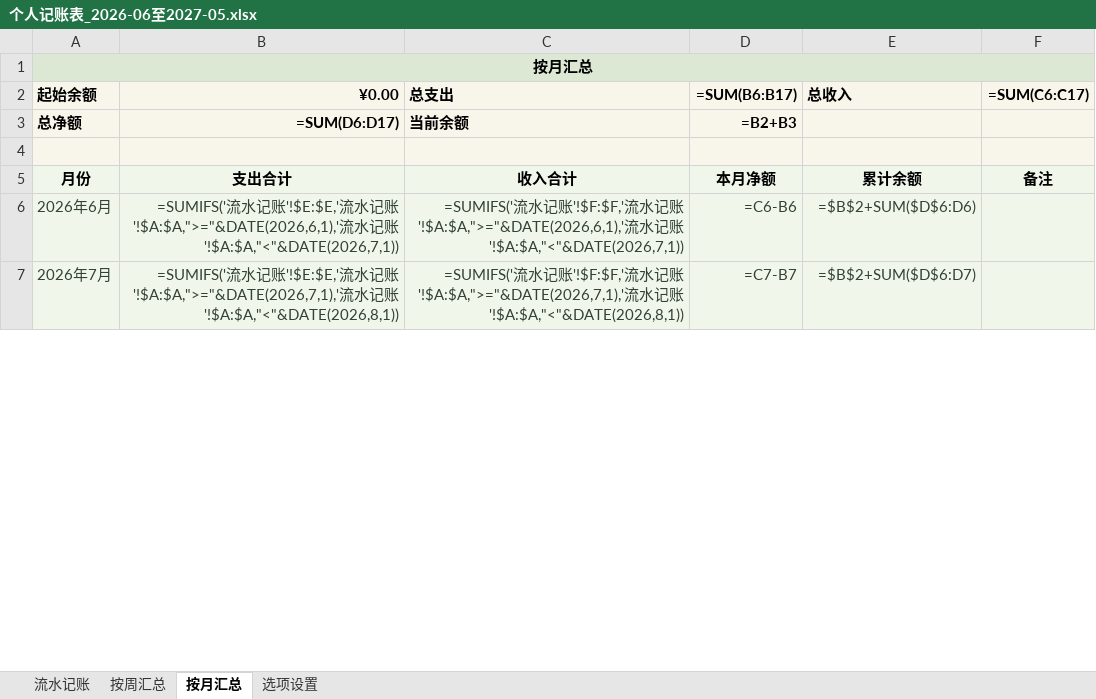
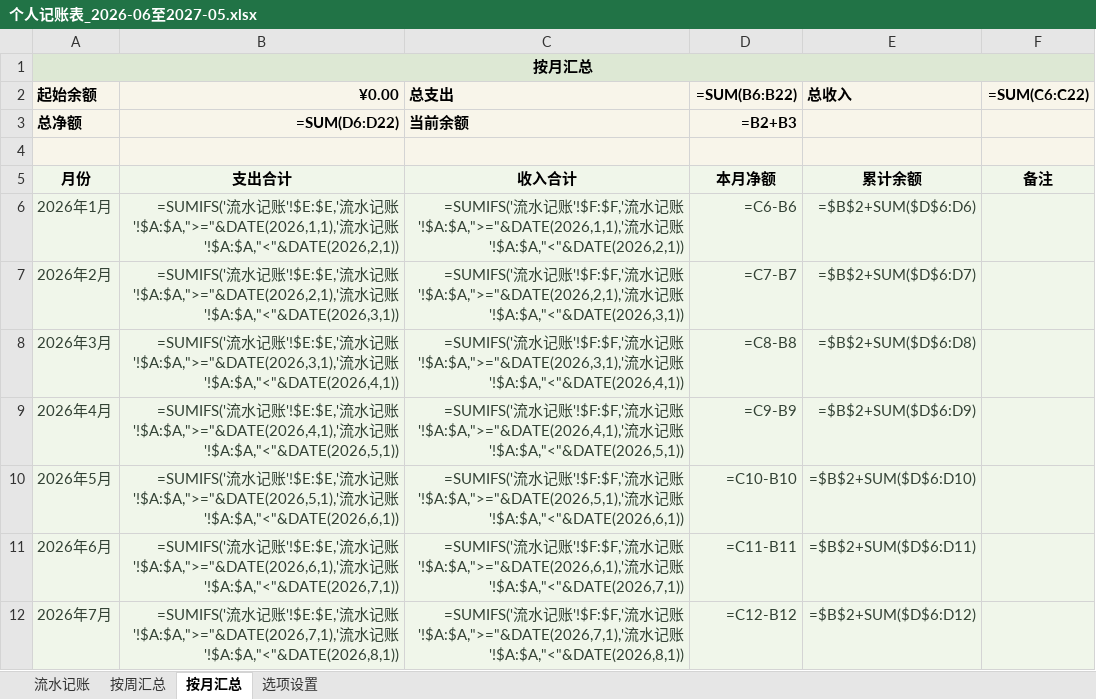
Before and after one commit to wanyaqi416-source/prd-baas, an Excel workbook: 个人记账表_2026-06至2027-05.xlsx, sheet 按月汇总, drawn as a sheet; only a part is shown; values as stored, in another font and other column widths than the file's, no borders; formulas without a stored value are shown as written; addresses are those after the commit; the diff covers the shown part only; the diff names each change by its address in the sheet, - before the commit and + after, or states it on an @@ line.

```diff
--- a/个人记账表_2026-06至2027-05.xlsx (sheet 按月汇总)
+++ b/个人记账表_2026-06至2027-05.xlsx (sheet 按月汇总)
-D2: =SUM(B6:B17)
+D2: =SUM(B6:B22)
-F2: =SUM(C6:C17)
+F2: =SUM(C6:C22)
-B3 (¥0.00): =SUM(D6:D17)
+B3 (¥0.00): =SUM(D6:D22)
+row 6: 2026年1月 | =SUMIFS('流水记账'!$E:$E,'流水记账'!$A:$A,">="&DATE(2026,1,1),'流水记账'!$A:$A,"<"&DATE(2026,2,1)) | =SUMIFS('流水记账'!$F:$F,'流水记账'!$A:$A,">="&DATE(2026,1,1),'流水记账'!$A:$A,"<"&DATE(2026,2,1)) | =C6-B6 | =$B$2+SUM($D$6:D6)
+row 7: 2026年2月 | =SUMIFS('流水记账'!$E:$E,'流水记账'!$A:$A,">="&DATE(2026,2,1),'流水记账'!$A:$A,"<"&DATE(2026,3,1)) | =SUMIFS('流水记账'!$F:$F,'流水记账'!$A:$A,">="&DATE(2026,2,1),'流水记账'!$A:$A,"<"&DATE(2026,3,1)) | =C7-B7 | =$B$2+SUM($D$6:D7)
+row 8: 2026年3月 | =SUMIFS('流水记账'!$E:$E,'流水记账'!$A:$A,">="&DATE(2026,3,1),'流水记账'!$A:$A,"<"&DATE(2026,4,1)) | =SUMIFS('流水记账'!$F:$F,'流水记账'!$A:$A,">="&DATE(2026,3,1),'流水记账'!$A:$A,"<"&DATE(2026,4,1)) | =C8-B8 | =$B$2+SUM($D$6:D8)
+row 9: 2026年4月 | =SUMIFS('流水记账'!$E:$E,'流水记账'!$A:$A,">="&DATE(2026,4,1),'流水记账'!$A:$A,"<"&DATE(2026,5,1)) | =SUMIFS('流水记账'!$F:$F,'流水记账'!$A:$A,">="&DATE(2026,4,1),'流水记账'!$A:$A,"<"&DATE(2026,5,1)) | =C9-B9 | =$B$2+SUM($D$6:D9)
+row 10: 2026年5月 | =SUMIFS('流水记账'!$E:$E,'流水记账'!$A:$A,">="&DATE(2026,5,1),'流水记账'!$A:$A,"<"&DATE(2026,6,1)) | =SUMIFS('流水记账'!$F:$F,'流水记账'!$A:$A,">="&DATE(2026,5,1),'流水记账'!$A:$A,"<"&DATE(2026,6,1)) | =C10-B10 | =$B$2+SUM($D$6:D10)
-D11 (=SUM(B6:B22)): =C6-B6
+D11 (=SUM(B6:B22)): =C11-B11
-E11 (总收入): =$B$2+SUM($D$6:D6)
+E11 (总收入): =$B$2+SUM($D$6:D11)
-D12 (=SUM(B6:B22)): =C7-B7
+D12 (=SUM(B6:B22)): =C12-B12
-E12 (总收入): =$B$2+SUM($D$6:D7)
+E12 (总收入): =$B$2+SUM($D$6:D12)
```
Also changed, not shown: 20 edited cells elsewhere in this sheet, sheet 流水记账, sheet 按周汇总, sheet 选项设置, 1 other file.
